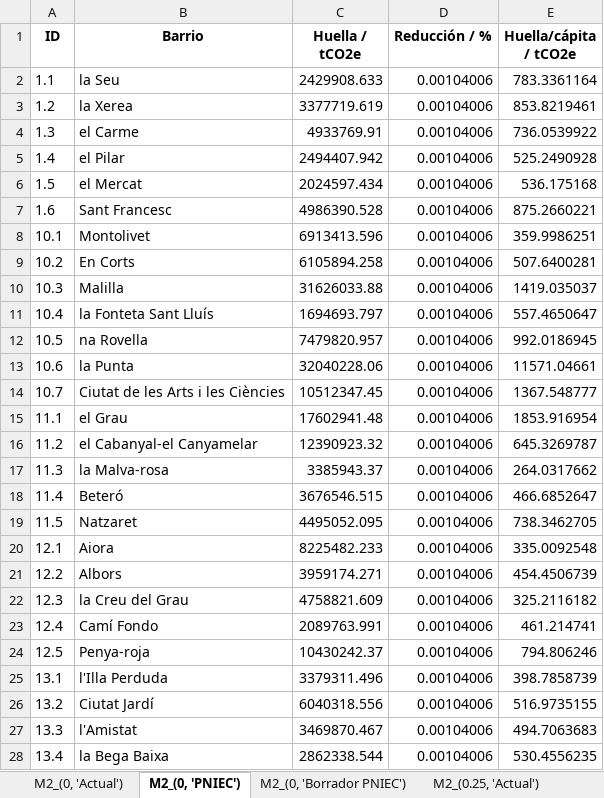
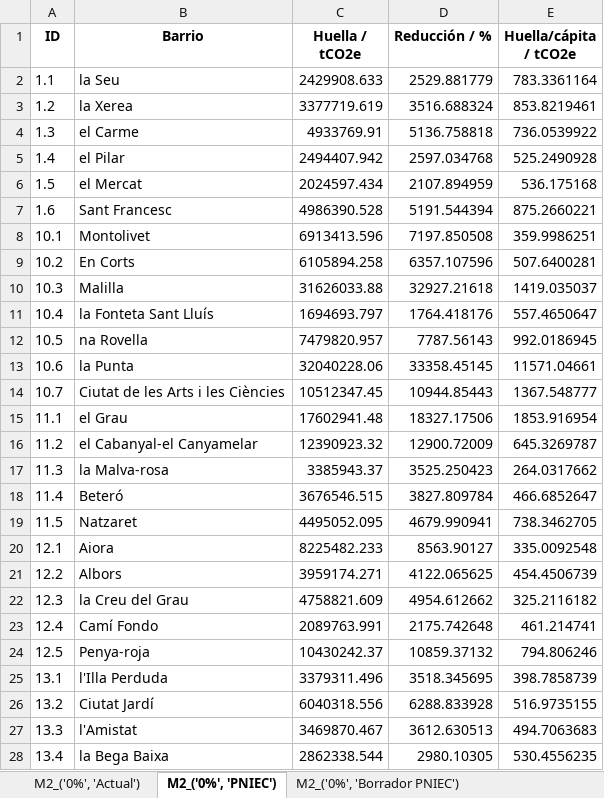
Before and after one commit to pgilchong/DESVAB, an Excel workbook: resultados/por_vector/M2.xlsx, sheet M2_('0%', 'PNIEC'), drawn as a sheet; only a part is shown; values as stored, in another font and other column widths than the file's, no borders; the diff covers the shown part only; the diff names each change by its address in the sheet, - before the commit and + after, or states it on an @@ line.

Commit message:
cambio unidades reducción, implementación R2, renaming módulos

```diff
--- a/resultados/por_vector/M2.xlsx (sheet M2_('0%', 'PNIEC'))
+++ b/resultados/por_vector/M2.xlsx (sheet M2_('0%', 'PNIEC'))
-sheet tab: M2_(0, 'Actual')
+sheet tab: M2_('0%', 'Actual')
-sheet tab: M2_(0, 'PNIEC')
+sheet tab: M2_('0%', 'PNIEC')
-sheet tab: M2_(0, 'Borrador PNIEC')
+sheet tab: M2_('0%', 'Borrador PNIEC')
-D2 (Reducción / %): 0.00104006
+D2 (Reducción / %): 2529.881779
-D3 (Reducción / %): 0.00104006
+D3 (Reducción / %): 3516.688324
-D4 (Reducción / %): 0.00104006
+D4 (Reducción / %): 5136.758818
-D5 (Reducción / %): 0.00104006
+D5 (Reducción / %): 2597.034768
-D6 (Reducción / %): 0.00104006
+D6 (Reducción / %): 2107.894959
-D7 (Reducción / %): 0.00104006
+D7 (Reducción / %): 5191.544394
-D8 (Reducción / %): 0.00104006
+D8 (Reducción / %): 7197.850508
-D9 (Reducción / %): 0.00104006
+D9 (Reducción / %): 6357.107596
-D10 (Reducción / %): 0.00104006
+D10 (Reducción / %): 32927.21618
-D11 (Reducción / %): 0.00104006
+D11 (Reducción / %): 1764.418176
-D12 (Reducción / %): 0.00104006
+D12 (Reducción / %): 7787.56143
-D13 (Reducción / %): 0.00104006
+D13 (Reducción / %): 33358.45145
-D14 (Reducción / %): 0.00104006
+D14 (Reducción / %): 10944.85443
-D15 (Reducción / %): 0.00104006
+D15 (Reducción / %): 18327.17506
-D16 (Reducción / %): 0.00104006
+D16 (Reducción / %): 12900.72009
-D17 (Reducción / %): 0.00104006
+D17 (Reducción / %): 3525.250423
-D18 (Reducción / %): 0.00104006
+D18 (Reducción / %): 3827.809784
-D19 (Reducción / %): 0.00104006
+D19 (Reducción / %): 4679.990941
-D20 (Reducción / %): 0.00104006
+D20 (Reducción / %): 8563.90127
-D21 (Reducción / %): 0.00104006
+D21 (Reducción / %): 4122.065625
-D22 (Reducción / %): 0.00104006
+D22 (Reducción / %): 4954.612662
-D23 (Reducción / %): 0.00104006
+D23 (Reducción / %): 2175.742648
-D24 (Reducción / %): 0.00104006
+D24 (Reducción / %): 10859.37132
-D25 (Reducción / %): 0.00104006
+D25 (Reducción / %): 3518.345695
-D26 (Reducción / %): 0.00104006
+D26 (Reducción / %): 6288.833928
-D27 (Reducción / %): 0.00104006
+D27 (Reducción / %): 3612.630513
-D28 (Reducción / %): 0.00104006
+D28 (Reducción / %): 2980.10305
```
Also changed, not shown: 58 edited cells elsewhere in this sheet, sheet M2_('75%', 'PNIEC'), sheet M2_('100%', 'Borrador PNIEC'), sheet M2_('25%', 'Actual'), sheet M2_('50%', 'Borrador PNIEC'), sheet M2_('75%', 'Borrador PNIEC'), sheet M2_('50%', 'Actual'), 7 more sheets, other sheet tabs, resultados/por_vector/M1.xlsx, resultados/por_vector/M3.xlsx, 19 other files.
